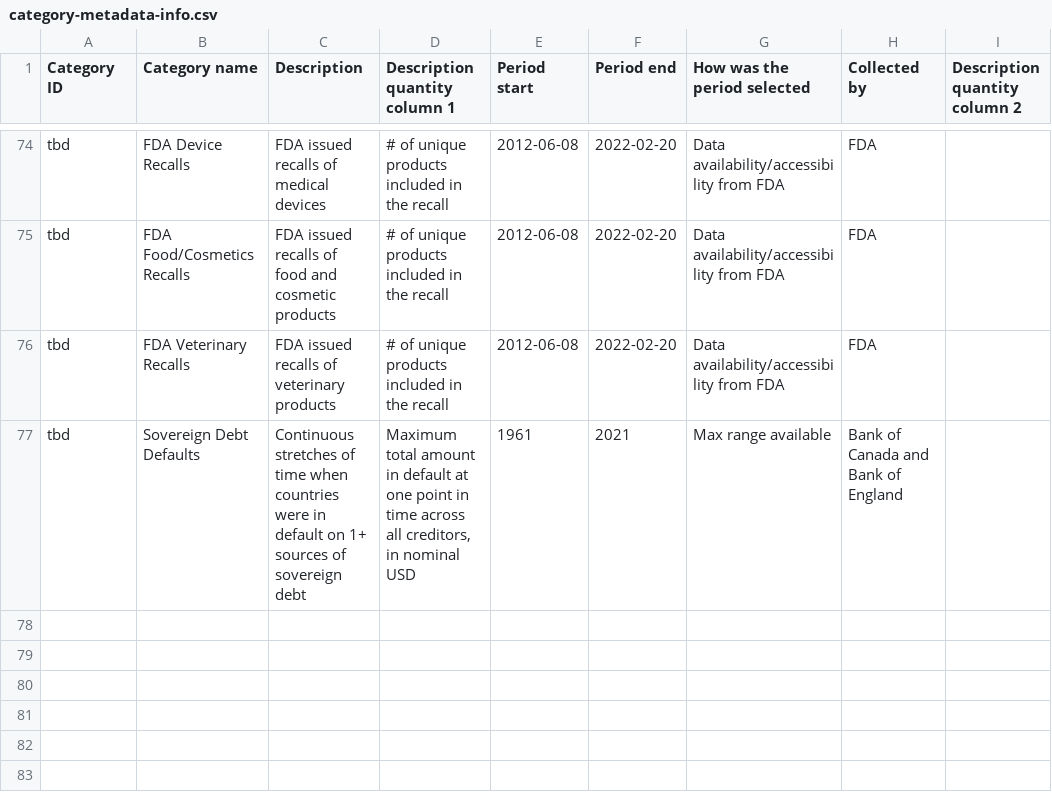
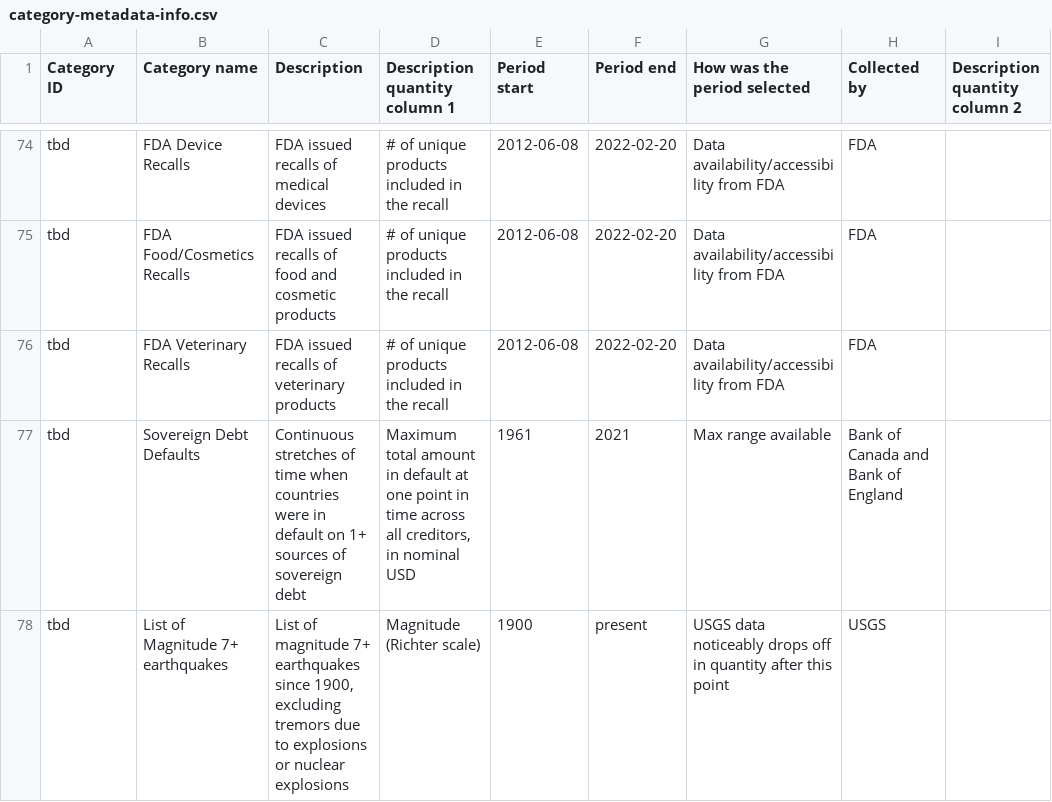
Before and after one commit to gjusticea/wiki-scrape, a CSV file: output/category-metadata-info.csv, drawn as a sheet; only a part is shown, gaps mark what is left out; the diff names each change by its address in the sheet, - before the commit and + after, or states it on an @@ line.

Commit message:
List of earthquakes
Added script/data/metadata for a list of large earthquakes

```diff
--- a/output/category-metadata-info.csv
+++ b/output/category-metadata-info.csv
+row 78: tbd | List of Magnitude 7+ earthquakes | List of magnitude 7+ earthquakes since 1900, excluding tremors due to explosions or nuclear explosions | Magnitude (Richter scale) | 1900 | present | USGS data noticeably drops off in quantity after this point | USGS
```
Also changed, not shown: 3 other files.
